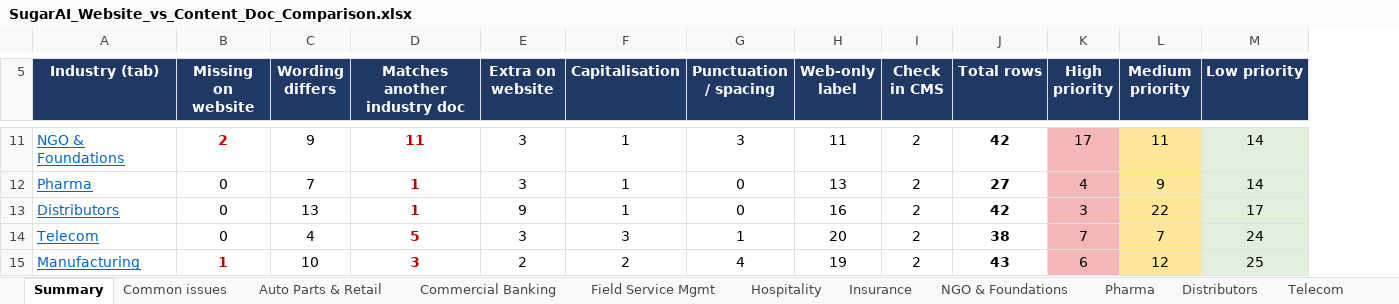
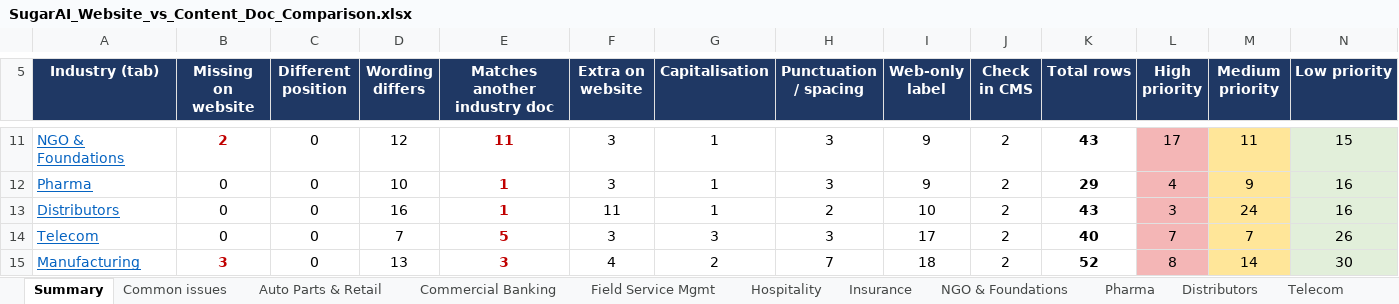
Before and after one commit to ShafiyaThamkeen/analyticssaves, an Excel workbook: SugarAI_Website_vs_Content_Doc_Comparison.xlsx, sheet Summary, drawn as a sheet; only a part is shown, gaps mark what is left out; values as stored, in another font and other column widths than the file's, no borders; addresses are those after the commit; the diff covers the shown part only; the diff names each change by its address in the sheet, - before the commit and + after, or states it on an @@ line.

```diff
--- a/SugarAI_Website_vs_Content_Doc_Comparison.xlsx (sheet Summary)
+++ b/SugarAI_Website_vs_Content_Doc_Comparison.xlsx (sheet Summary)
+column C (Different position), rows 11-15: all 0
-D11 (Wording differs): 9
+D11 (Wording differs): 12
-I11 (Web-only label): 11
+I11 (Web-only label): 9
-K11 (Total rows): 42
+K11 (Total rows): 43
-N11 (Low priority): 14
+N11 (Low priority): 15
-D12 (Wording differs): 7
+D12 (Wording differs): 10
-H12 (Punctuation / spacing): 0
+H12 (Punctuation / spacing): 3
-I12 (Web-only label): 13
+I12 (Web-only label): 9
-K12 (Total rows): 27
+K12 (Total rows): 29
-N12 (Low priority): 14
+N12 (Low priority): 16
-D13 (Wording differs): 13
+D13 (Wording differs): 16
-F13 (Extra on website): 9
+F13 (Extra on website): 11
-H13 (Punctuation / spacing): 0
+H13 (Punctuation / spacing): 2
-I13 (Web-only label): 16
+I13 (Web-only label): 10
-K13 (Total rows): 42
+K13 (Total rows): 43
-M13 (Medium priority): 22
+M13 (Medium priority): 24
-N13 (Low priority): 17
+N13 (Low priority): 16
-D14 (Wording differs): 4
+D14 (Wording differs): 7
-H14 (Punctuation / spacing): 1
+H14 (Punctuation / spacing): 3
-I14 (Web-only label): 20
+I14 (Web-only label): 17
-K14 (Total rows): 38
+K14 (Total rows): 40
-N14 (Low priority): 24
+N14 (Low priority): 26
-B15 (Missing on website): 1
+B15 (Missing on website): 3
-D15 (Wording differs): 10
+D15 (Wording differs): 13
-F15 (Extra on website): 2
+F15 (Extra on website): 4
-H15 (Punctuation / spacing): 4
+H15 (Punctuation / spacing): 7
-I15 (Web-only label): 19
+I15 (Web-only label): 18
-K15 (Total rows): 43
+K15 (Total rows): 52
-L15 (High priority): 6
+L15 (High priority): 8
-M15 (Medium priority): 12
+M15 (Medium priority): 14
-N15 (Low priority): 25
+N15 (Low priority): 30
```
Also changed, not shown: 1 added row, 51 edited cells and merged cells elsewhere in this sheet, sheet Field Service Mgmt, sheet Manufacturing, sheet Commercial Banking, sheet Hospitality, sheet Auto Parts & Retail, sheet Real Estate, 7 more sheets.
